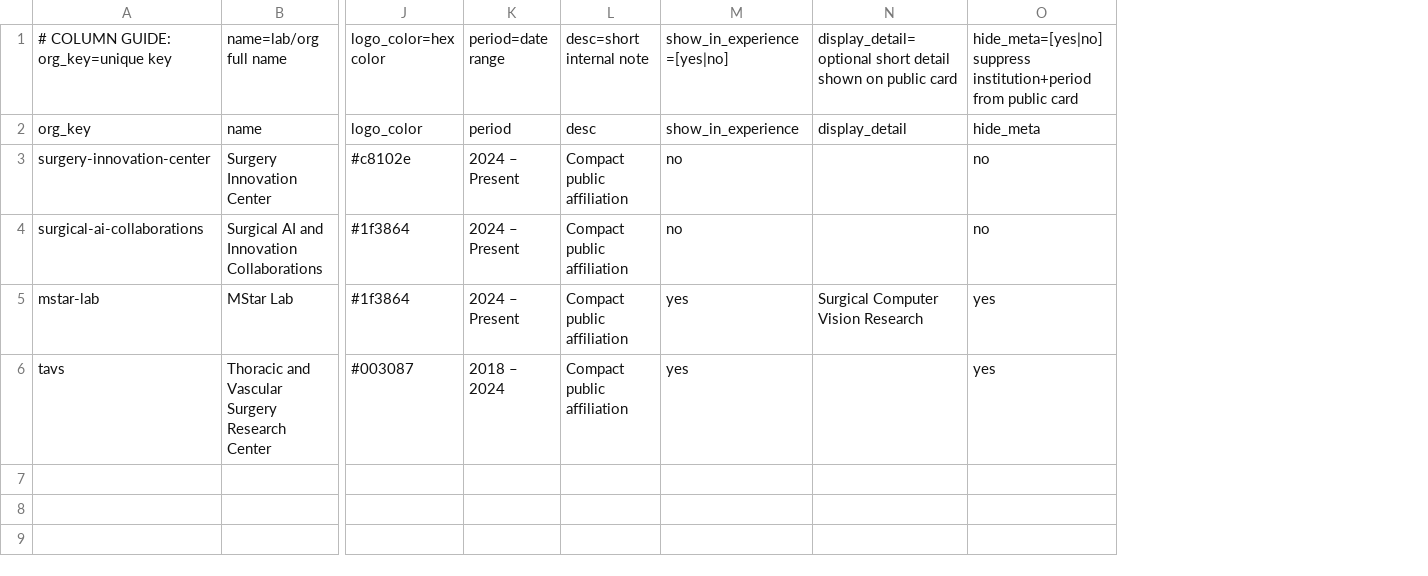
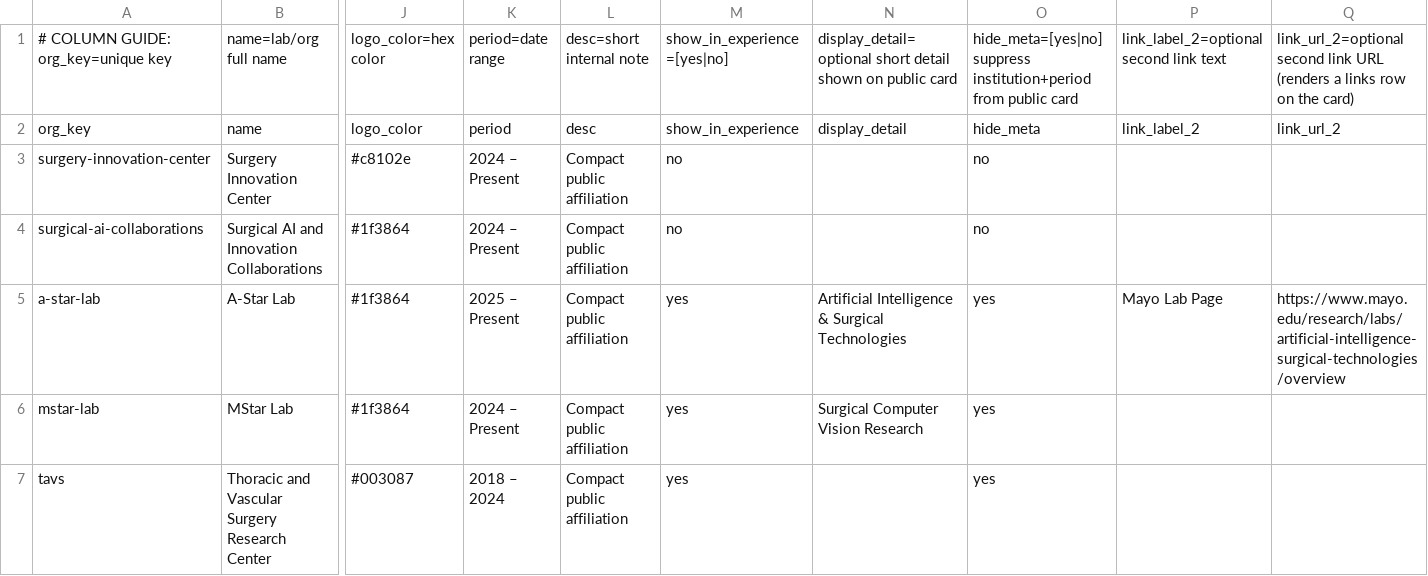
Before and after one commit to SoRRad/RezaShahriarirad_CV, a CSV file: data/affiliations.csv, drawn as a sheet; only a part is shown, gaps mark what is left out; addresses are those after the commit; rows hold the shown columns only; the diff names each change by its address in the sheet, - before the commit and + after, or states it on an @@ line.

```diff
--- a/data/affiliations.csv
+++ b/data/affiliations.csv
+column P, rows 1-2: link_label_2=optional second link text | link_label_2
+column Q, rows 1-2: link_url_2=optional second link URL (renders a links row on the card) | link_url_2
+row 5: a-star-lab | A-Star Lab | #1f3864 | 2025 – Present | Compact public affiliation | yes | Artificial Intelligence & Surgical Technologies | yes | Mayo Lab Page | https://www.mayo.edu/research/labs/artificial-intelligence-surgical-technologies/overview
```
Also changed, not shown: 7 other files.
